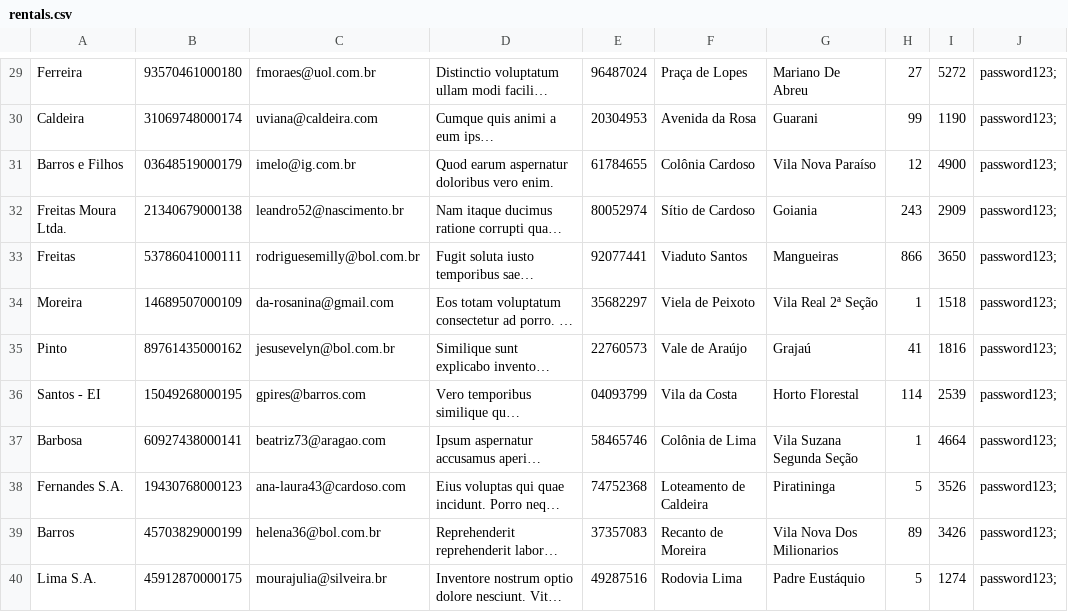
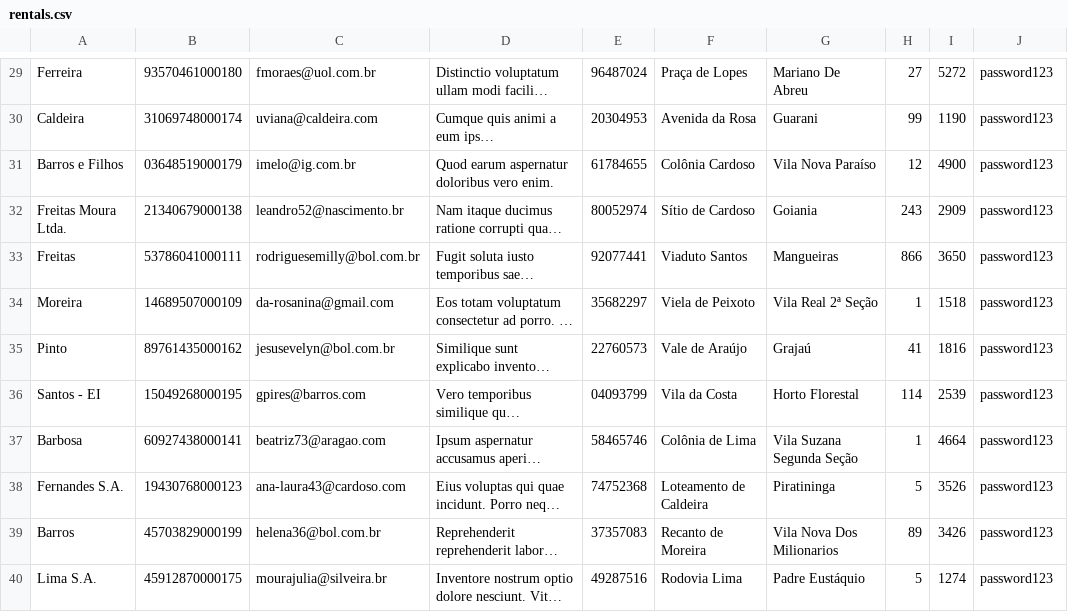
Before and after one commit to LorhanSohaky/SistemaBicicleta, a CSV file: QueroBike/src/main/resources/rentals.csv, drawn as a sheet; only a part is shown, gaps mark what is left out; long unchanged cells end in …; the diff covers the shown part only; the diff names each change by its address in the sheet, - before the commit and + after, or states it on an @@ line.

```diff
--- a/QueroBike/src/main/resources/rentals.csv
+++ b/QueroBike/src/main/resources/rentals.csv
-J29:J40: password123;
+J29:J40: password123
```
Also changed, not shown: 28 edited cells elsewhere in this file.
